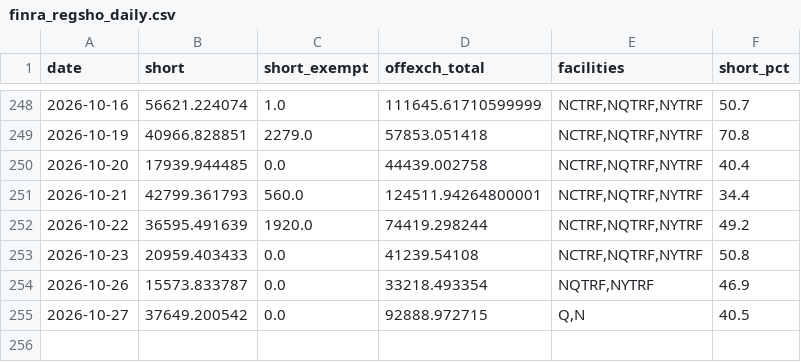
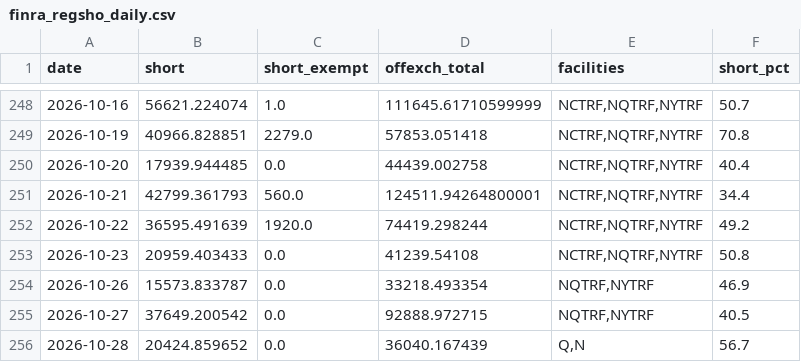
Before and after one commit to juanshuw/pre-flow-tracker, a CSV file: data/finra_regsho_daily.csv, drawn as a sheet; only a part is shown, gaps mark what is left out.

```diff
--- a/data/finra_regsho_daily.csv
+++ b/data/finra_regsho_daily.csv
@@ -254,2 +254,3 @@ date,short,short_exempt,offexch_total,facilities,short_pct
 2026-10-26,15573.833787,0.0,33218.493354,"NQTRF,NYTRF",46.9
-2026-10-27,37649.200542,0.0,92888.972715,"Q,N",40.5
+2026-10-27,37649.200542,0.0,92888.972715,"NQTRF,NYTRF",40.5
+2026-10-28,20424.859652,0.0,36040.167439,"Q,N",56.7
```
Also changed, not shown: data/options_daily.csv, data/run_status.csv, 22 other files.
